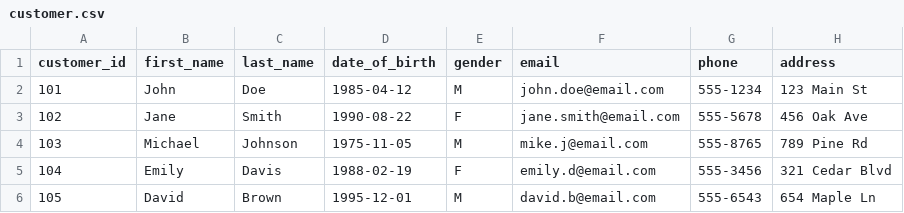
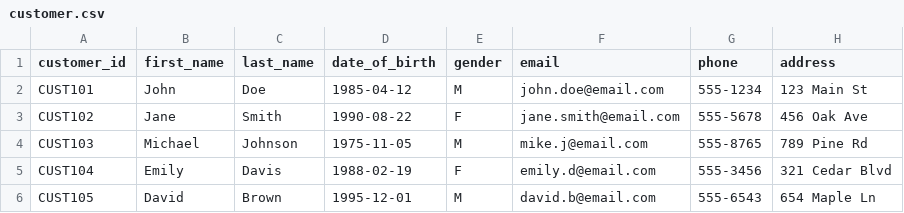
Before and after one commit to alexmigit/insurance-etl-pipe, a CSV file: dbt/seeds/customer.csv, drawn as a sheet.

Commit message:
Add customer intermediate model

```diff
--- a/dbt/seeds/customer.csv
+++ b/dbt/seeds/customer.csv
@@ -1,6 +1,6 @@
 customer_id,first_name,last_name,date_of_birth,gender,email,phone,address
-101,John,Doe,1985-04-12,M,john.doe@email.com,555-1234,123 Main St
-102,Jane,Smith,1990-08-22,F,jane.smith@email.com,555-5678,456 Oak Ave
-103,Michael,Johnson,1975-11-05,M,mike.j@email.com,555-8765,789 Pine Rd
-104,Emily,Davis,1988-02-19,F,emily.d@email.com,555-3456,321 Cedar Blvd
-105,David,Brown,1995-12-01,M,david.b@email.com,555-6543,654 Maple Ln
+CUST101,John,Doe,1985-04-12,M,john.doe@email.com,555-1234,123 Main St
+CUST102,Jane,Smith,1990-08-22,F,jane.smith@email.com,555-5678,456 Oak Ave
+CUST103,Michael,Johnson,1975-11-05,M,mike.j@email.com,555-8765,789 Pine Rd
+CUST104,Emily,Davis,1988-02-19,F,emily.d@email.com,555-3456,321 Cedar Blvd
+CUST105,David,Brown,1995-12-01,M,david.b@email.com,555-6543,654 Maple Ln
```
Also changed, not shown: 3 other files.
